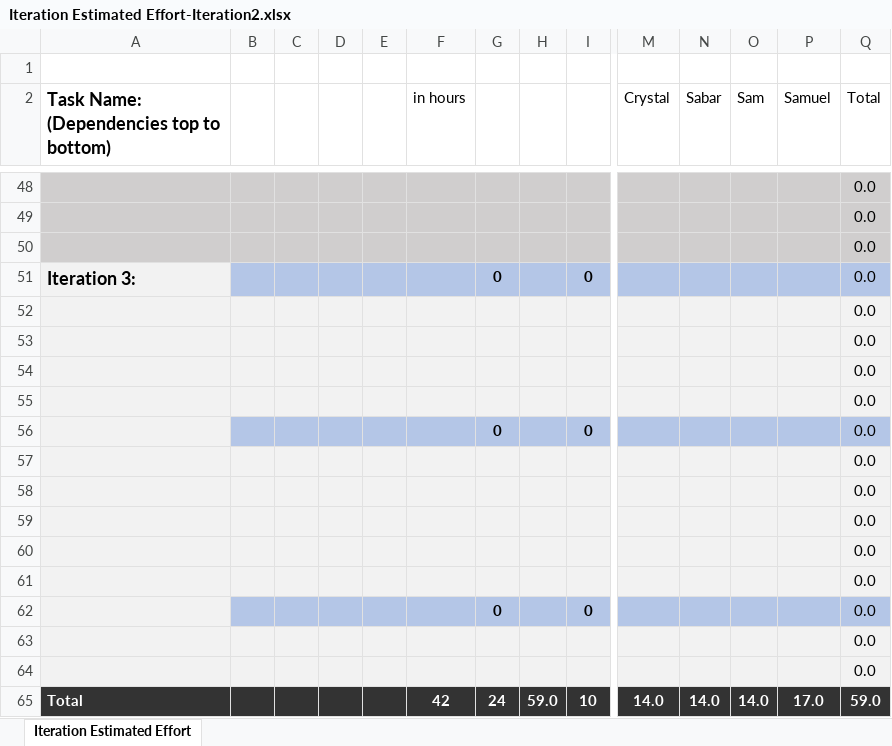
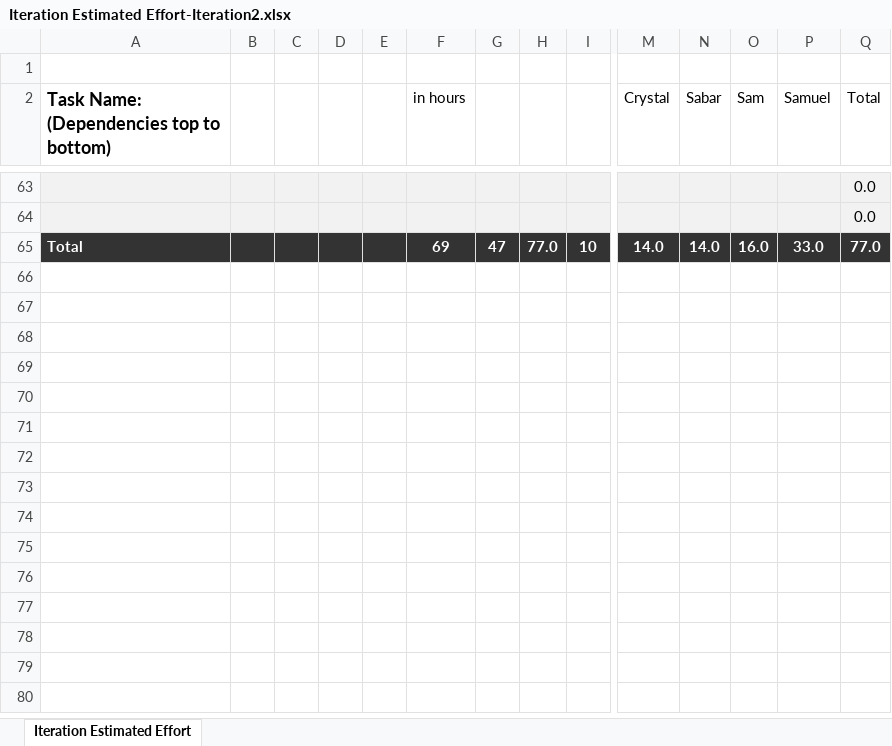
Before and after one commit to SamGonChec/CS490WD-RevampSite, an Excel workbook: Documents/Iteration Estimated Effort-Iteration2.xlsx, sheet Iteration Estimated Effort, drawn as a sheet; only a part is shown, gaps mark what is left out; values as stored, in another font and other column widths than the file's, no borders; charts and pictures and conditional formats not drawn; removed rows and columns are numbered as before the commit, all else as after; rows hold the shown columns only; the diff covers the shown part only; the diff names each change by its address in the sheet, - before the commit and + after, or states it on an @@ line.

Commit message:
add iteration 2 final edit

```diff
--- a/Documents/Iteration Estimated Effort-Iteration2.xlsx (sheet Iteration Estimated Effort)
+++ b/Documents/Iteration Estimated Effort-Iteration2.xlsx (sheet Iteration Estimated Effort)
-A63:I64 fill: #D0CECE
+A63:I64 fill: #F2F2F2
-M63:Q64 fill: #D0CECE
+M63:Q64 fill: #F2F2F2
@@ row 50 moved to row 46: 0.0 @@
-row 51: Iteration 3: |  |  |  |  |  | 0 |  | 0 |  |  |  |  | 0.0
@@ row 52 moved to row 48: 0.0 @@
@@ row 53 moved to row 49: 0.0 @@
@@ row 54 moved to row 50: 0.0 @@
-row 55:  |  |  |  |  |  |  |  |  |  |  |  |  | 0.0
@@ row 56 moved to row 47: 0 @@
-row 57:  |  |  |  |  |  |  |  |  |  |  |  |  | 0.0
-row 58:  |  |  |  |  |  |  |  |  |  |  |  |  | 0.0
-row 59:  |  |  |  |  |  |  |  |  |  |  |  |  | 0.0
-row 60:  |  |  |  |  |  |  |  |  |  |  |  |  | 0.0
-row 61:  |  |  |  |  |  |  |  |  |  |  |  |  | 0.0
-row 62:  |  |  |  |  |  | 0 |  | 0 |  |  |  |  | 0.0
-row 63:  |  |  |  |  |  |  |  |  |  |  |  |  | 0.0
-row 64:  |  |  |  |  |  |  |  |  |  |  |  |  | 0.0
-F65 (in hours): 42
+F65 (in hours): 69
-G65: 24
+G65: 47
-H65: 59.0
+H65: 77.0
-O65 (Sam): 14.0
+O65 (Sam): 16.0
-P65 (Samuel): 17.0
+P65 (Samuel): 33.0
-Q65 (Total): 59.0
+Q65 (Total): 77.0
```
Also changed, not shown: 10 added rows, 11 edited cells and cell formats elsewhere in this sheet, formulas that keep their value.
